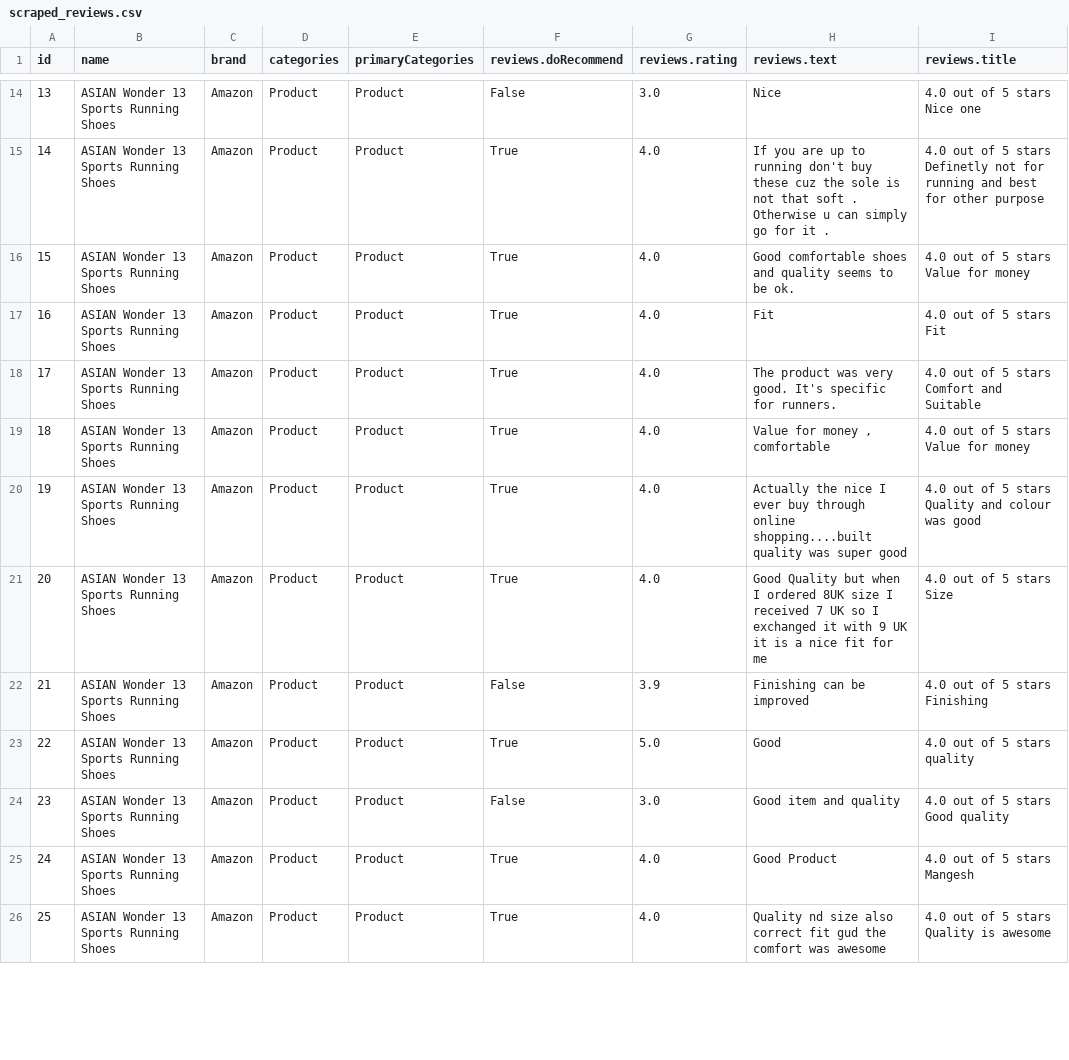
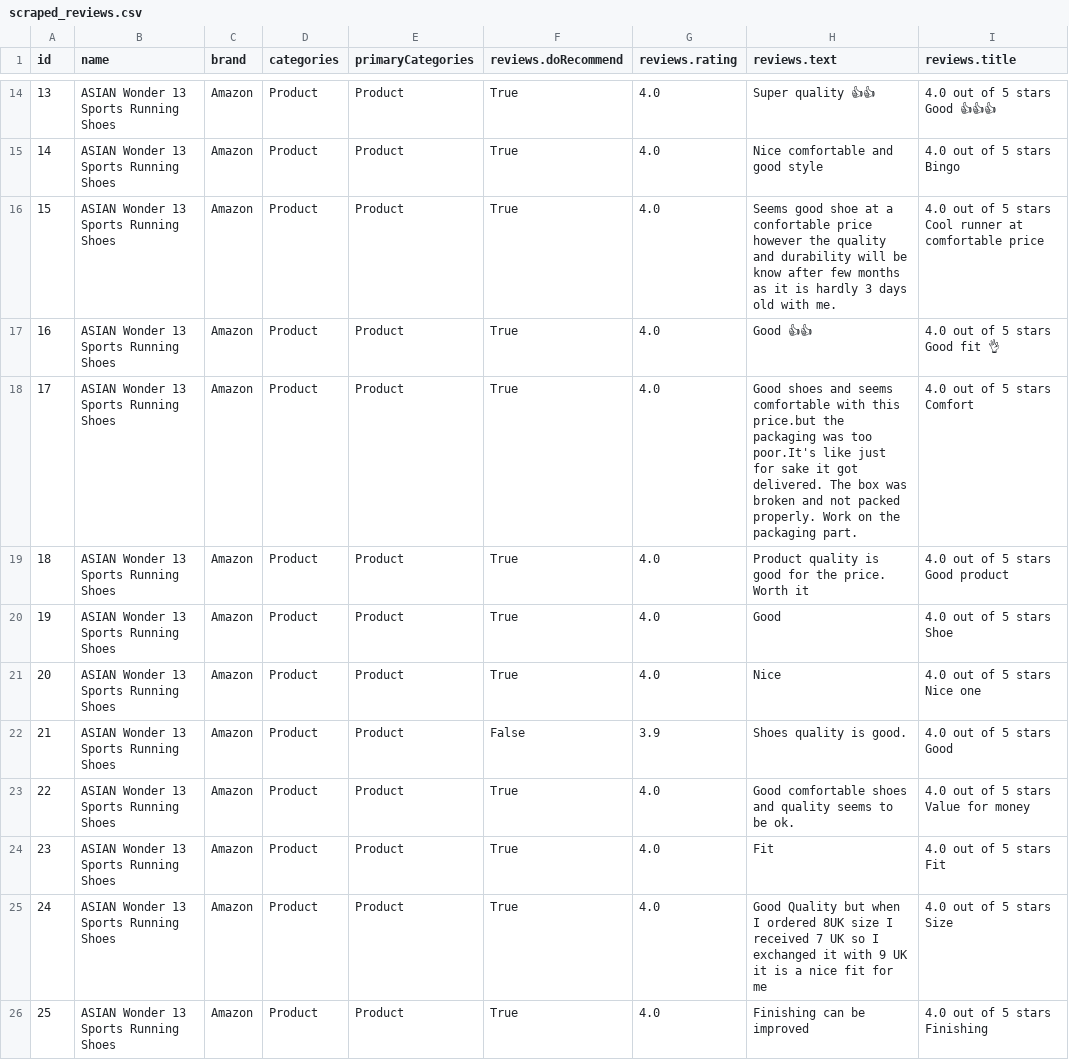
Before and after one commit to Dimsas04/MajorProj, a CSV file: scraped_reviews.csv, drawn as a sheet; only a part is shown, gaps mark what is left out; ↵ is a line break in a cell; the diff covers the shown part only; the diff names each change by its address in the sheet, - before the commit and + after, or states it on an @@ line.

```diff
--- a/scraped_reviews.csv
+++ b/scraped_reviews.csv
-F14 (reviews.doRecommend): False
+F14 (reviews.doRecommend): True
-G14 (reviews.rating): 3.0
+G14 (reviews.rating): 4.0
-H14 (reviews.text): Nice
+H14 (reviews.text): Super quality 👍👍
-I14 (reviews.title): 4.0 out of 5 stars ↵ Nice one
+I14 (reviews.title): 4.0 out of 5 stars ↵ Good 👍👍👍
-H15 (reviews.text): If you are up to running don't buy these cuz the sole is not that soft . Otherwise u can simply go for it .
+H15 (reviews.text): Nice comfortable and good style
-I15 (reviews.title): …5 stars ↵ Definetly not for running and best for other purpose
+I15 (reviews.title): …5 stars ↵ Bingo
-H16 (reviews.text): Good comfortable shoes and quality seems to be ok.
+H16 (reviews.text): Seems good shoe at a confortable price however the quality and durability will be know after few months as it is hardly 3 days old with me.
-I16 (reviews.title): 4.0 out of 5 stars ↵ Value for money
+I16 (reviews.title): 4.0 out of 5 stars ↵ Cool runner at comfortable price
-H17 (reviews.text): Fit
+H17 (reviews.text): Good 👍👍
-I17 (reviews.title): 4.0 out of 5 stars ↵ Fit
+I17 (reviews.title): 4.0 out of 5 stars ↵ Good fit 👌
-H18 (reviews.text): The product was very good. It's specific for runners.
+H18 (reviews.text): Good shoes and seems comfortable with this price.but the packaging was too poor.It's like just for sake it got delivered. The box was broken and not packed properly. Work on the packaging part.
-I18 (reviews.title): 4.0 out of 5 stars ↵ Comfort and Suitable
+I18 (reviews.title): 4.0 out of 5 stars ↵ Comfort
-H19 (reviews.text): Value for money , comfortable
+H19 (reviews.text): Product quality is good for the price. Worth it
-I19 (reviews.title): 4.0 out of 5 stars ↵ Value for money
+I19 (reviews.title): 4.0 out of 5 stars ↵ Good product
-H20 (reviews.text): Actually the nice I ever buy through online shopping....built quality was super good
+H20 (reviews.text): Good
-I20 (reviews.title): 4.0 out of 5 stars ↵ Quality and colour was good
+I20 (reviews.title): 4.0 out of 5 stars ↵ Shoe
-H21 (reviews.text): Good Quality but when I ordered 8UK size I received 7 UK so I exchanged it with 9 UK it is a nice fit for me
+H21 (reviews.text): Nice
-I21 (reviews.title): 4.0 out of 5 stars ↵ Size
+I21 (reviews.title): 4.0 out of 5 stars ↵ Nice one
-H22 (reviews.text): Finishing can be improved
+H22 (reviews.text): Shoes quality is good.
-I22 (reviews.title): 4.0 out of 5 stars ↵ Finishing
+I22 (reviews.title): 4.0 out of 5 stars ↵ Good
-G23 (reviews.rating): 5.0
+G23 (reviews.rating): 4.0
-H23 (reviews.text): Good
+H23 (reviews.text): Good comfortable shoes and quality seems to be ok.
-I23 (reviews.title): 4.0 out of 5 stars ↵ quality
+I23 (reviews.title): 4.0 out of 5 stars ↵ Value for money
-F24 (reviews.doRecommend): False
+F24 (reviews.doRecommend): True
-G24 (reviews.rating): 3.0
+G24 (reviews.rating): 4.0
-H24 (reviews.text): Good item and quality
+H24 (reviews.text): Fit
-I24 (reviews.title): 4.0 out of 5 stars ↵ Good quality
+I24 (reviews.title): 4.0 out of 5 stars ↵ Fit
-H25 (reviews.text): Good Product
+H25 (reviews.text): Good Quality but when I ordered 8UK size I received 7 UK so I exchanged it with 9 UK it is a nice fit for me
-I25 (reviews.title): 4.0 out of 5 stars ↵ Mangesh
+I25 (reviews.title): 4.0 out of 5 stars ↵ Size
-H26 (reviews.text): Quality nd size also correct fit gud the comfort was awesome
+H26 (reviews.text): Finishing can be improved
-I26 (reviews.title): 4.0 out of 5 stars ↵ Quality is awesome
+I26 (reviews.title): 4.0 out of 5 stars ↵ Finishing
```
Also changed, not shown: 150 edited cells elsewhere in this file, 10 other files.
